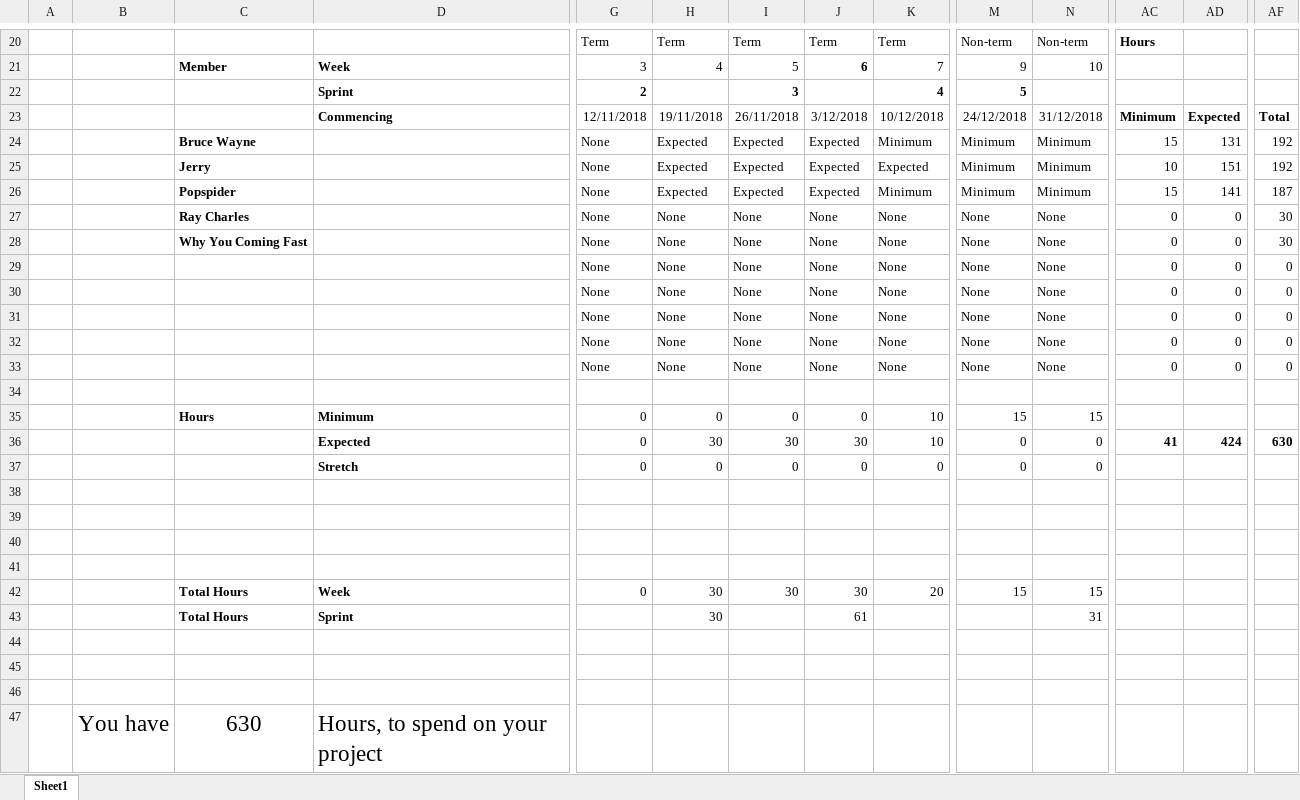
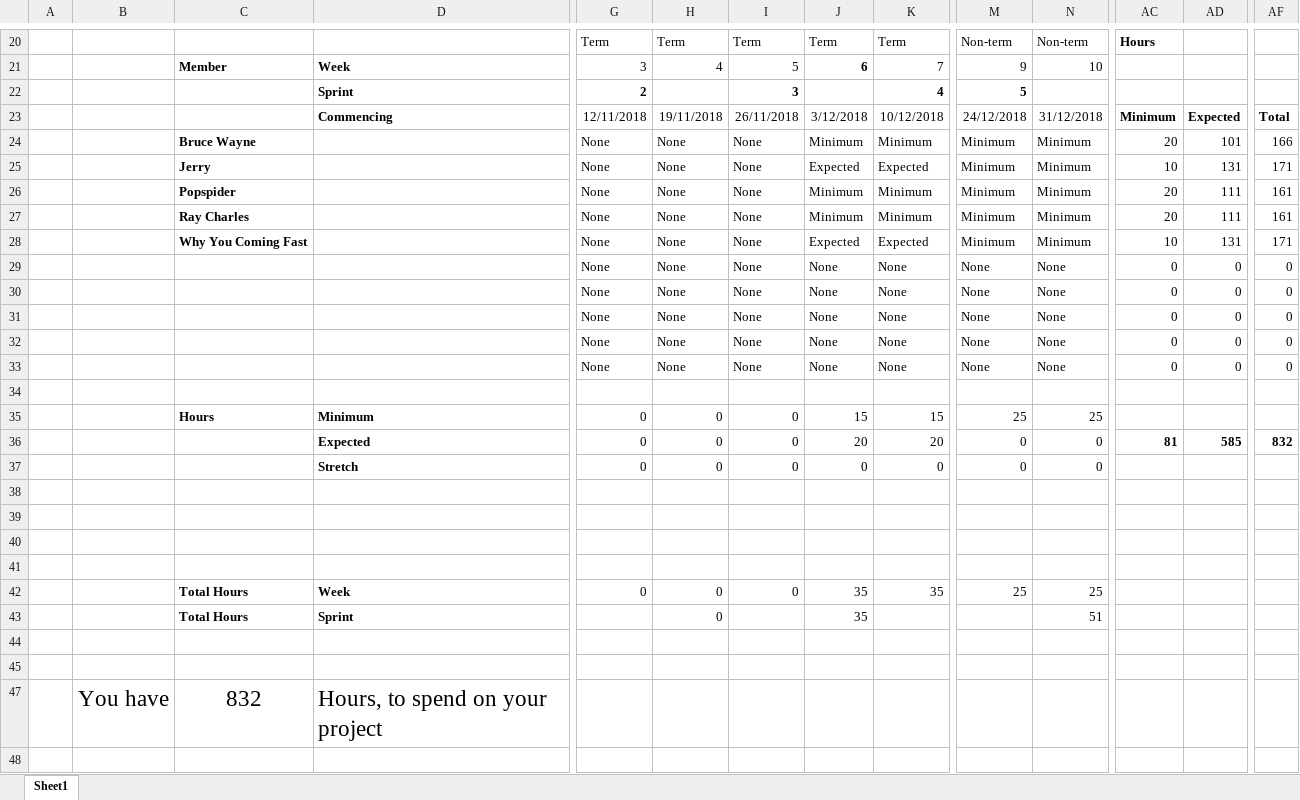
Before and after one commit to SeeWordsProjects/LiveProjectsTemplate, an Excel workbook: documentation/budget/effort_commitment.xlsx, sheet Sheet1, drawn as a sheet; only a part is shown, gaps mark what is left out; values as stored, in another font and other column widths than the file's, no borders; charts and pictures and conditional formats not drawn; removed rows and columns are numbered as before the commit, all else as after; rows hold the shown columns only; the diff covers the shown part only; the diff names each change by its address in the sheet, - before the commit and + after, or states it on an @@ line.

Commit message:
Add files via upload
Updated effort commitment

```diff
--- a/documentation/budget/effort_commitment.xlsx (sheet Sheet1)
+++ b/documentation/budget/effort_commitment.xlsx (sheet Sheet1)
-H24:H26: Expected
+H24:H26: None
-I24:I26: Expected
+I24:I26: None
-J24: Expected
+J24: Minimum
-AC24: 15
+AC24: 20
-AD24: 131
+AD24: 101
-AF24: 192
+AF24: 166
-AD25: 151
+AD25: 131
-AF25: 192
+AF25: 171
-J26: Expected
+J26: Minimum
-AC26: 15
+AC26: 20
-AD26: 141
+AD26: 111
-AF26: 187
+AF26: 161
-row 27:  |  | Ray Charles |  | None | None | None | None | None | None | None | 0 | 0 | 30
-row 28:  |  | Why You Coming Fast |  | None | None | None | None | None | None | None | 0 | 0 | 30
+row 27:  |  | Ray Charles |  | None | None | None | Minimum | Minimum | Minimum | Minimum | 20 | 111 | 161
+row 28:  |  | Why You Coming Fast |  | None | None | None | Expected | Expected | Minimum | Minimum | 10 | 131 | 171
-J35: 0
+J35: 15
-K35: 10
+K35: 15
-M35: 15
+M35: 25
-N35: 15
+N35: 25
-row 36:  |  |  | Expected | 0 | 30 | 30 | 30 | 10 | 0 | 0 | 41 | 424 | 630
+row 36:  |  |  | Expected | 0 | 0 | 0 | 20 | 20 | 0 | 0 | 81 | 585 | 832
-row 42:  |  | Total Hours | Week | 0 | 30 | 30 | 30 | 20 | 15 | 15
-row 43:  |  | Total Hours | Sprint |  | 30 |  | 61 |  |  | 31
+row 42:  |  | Total Hours | Week | 0 | 0 | 0 | 35 | 35 | 25 | 25
+row 43:  |  | Total Hours | Sprint |  | 0 |  | 35 |  |  | 51
-row 46: (empty)
-C47: 630
+C47: 832
```
Also changed, not shown: 5 edited cells elsewhere in this sheet, charts or pictures.
